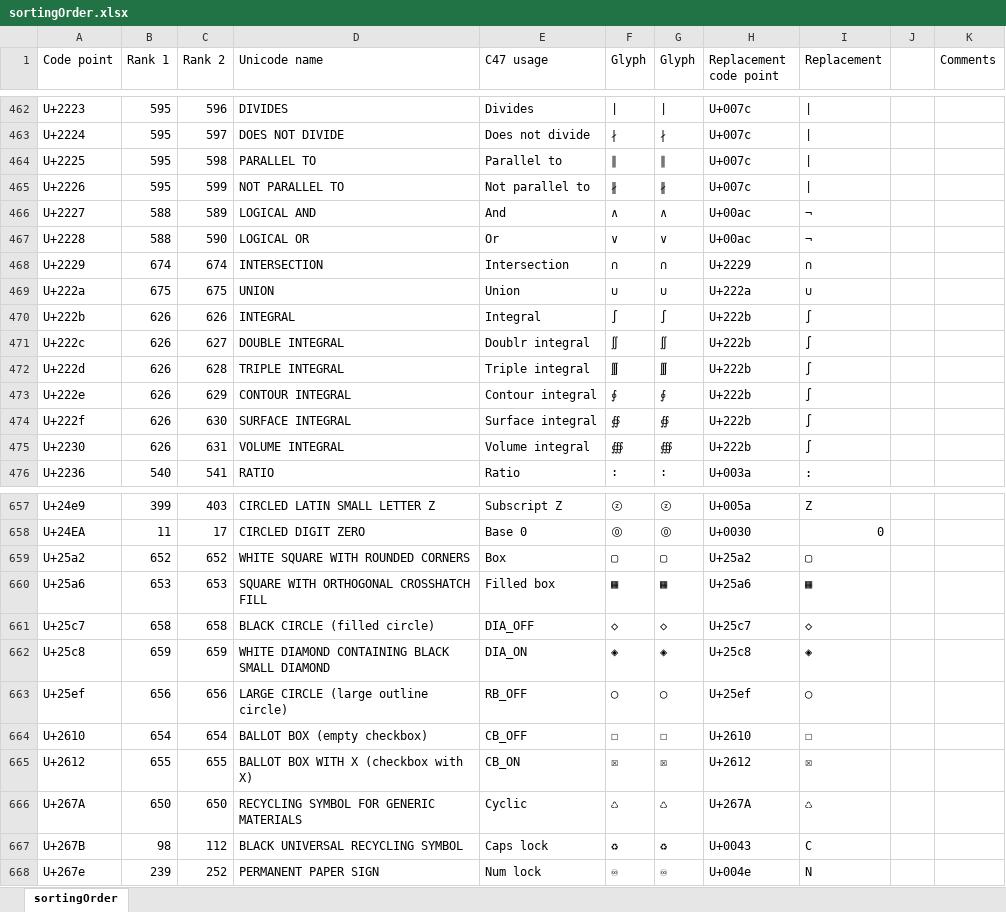
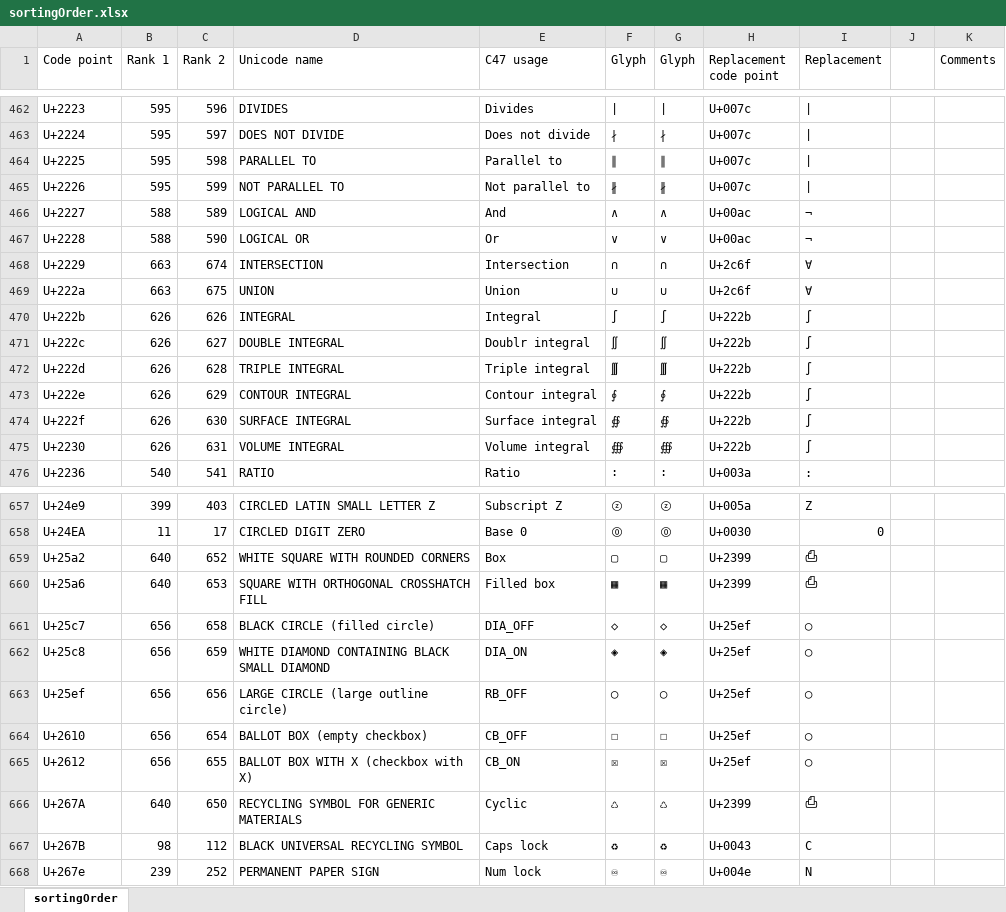
Before and after one commit to ppigazzini/z47, an Excel workbook: res/fonts/sortingOrder.xlsx, sheet sortingOrder, drawn as a sheet; only a part is shown, gaps mark what is left out; values as stored, in another font and other column widths than the file's, no cell formats; the diff covers the shown part only; the diff names each change by its address in the sheet, - before the commit and + after, or states it on an @@ line.

Commit message:
Correct font glyph sequence; reinstate prior grouping into the replacement glyph. Needs to be reconsidered anyway.

```diff
--- a/res/fonts/sortingOrder.xlsx (sheet sortingOrder)
+++ b/res/fonts/sortingOrder.xlsx (sheet sortingOrder)
-B468 (Rank 1): 674
+B468 (Rank 1): 663
-H468 (Replacement code point): U+2229
+H468 (Replacement code point): U+2c6f
-I468 (Replacement): ∩
+I468 (Replacement): Ɐ
-B469 (Rank 1): 675
+B469 (Rank 1): 663
-H469 (Replacement code point): U+222a
+H469 (Replacement code point): U+2c6f
-I469 (Replacement): ∪
+I469 (Replacement): Ɐ
-B659 (Rank 1): 652
+B659 (Rank 1): 640
-H659 (Replacement code point): U+25a2
+H659 (Replacement code point): U+2399
-I659 (Replacement): ▢
+I659 (Replacement): ⎙
-B660 (Rank 1): 653
+B660 (Rank 1): 640
-H660 (Replacement code point): U+25a6
+H660 (Replacement code point): U+2399
-I660 (Replacement): ▦
+I660 (Replacement): ⎙
-B661 (Rank 1): 658
+B661 (Rank 1): 656
-H661 (Replacement code point): U+25c7
+H661 (Replacement code point): U+25ef
-I661 (Replacement): ◇
+I661 (Replacement): ◯
-B662 (Rank 1): 659
+B662 (Rank 1): 656
-H662 (Replacement code point): U+25c8
+H662 (Replacement code point): U+25ef
-I662 (Replacement): ◈
+I662 (Replacement): ◯
-B664 (Rank 1): 654
+B664 (Rank 1): 656
-H664 (Replacement code point): U+2610
+H664 (Replacement code point): U+25ef
-I664 (Replacement): ☐
+I664 (Replacement): ◯
-B665 (Rank 1): 655
+B665 (Rank 1): 656
-H665 (Replacement code point): U+2612
+H665 (Replacement code point): U+25ef
-I665 (Replacement): ☒
+I665 (Replacement): ◯
-B666 (Rank 1): 650
+B666 (Rank 1): 640
-H666 (Replacement code point): U+267A
+H666 (Replacement code point): U+2399
-I666 (Replacement): ♺
+I666 (Replacement): ⎙
```
Also changed, not shown: 81 edited cells elsewhere in this sheet, cell formats, formulas that keep their value, 1 other file.
